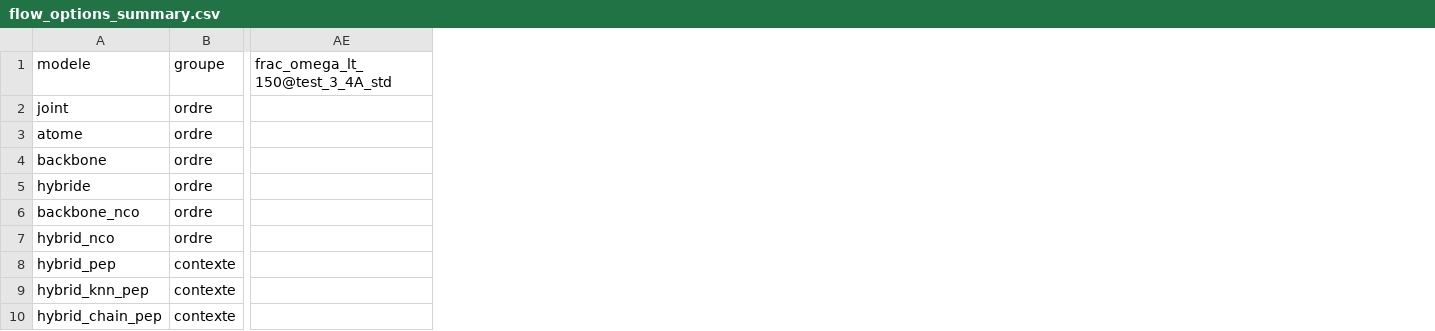
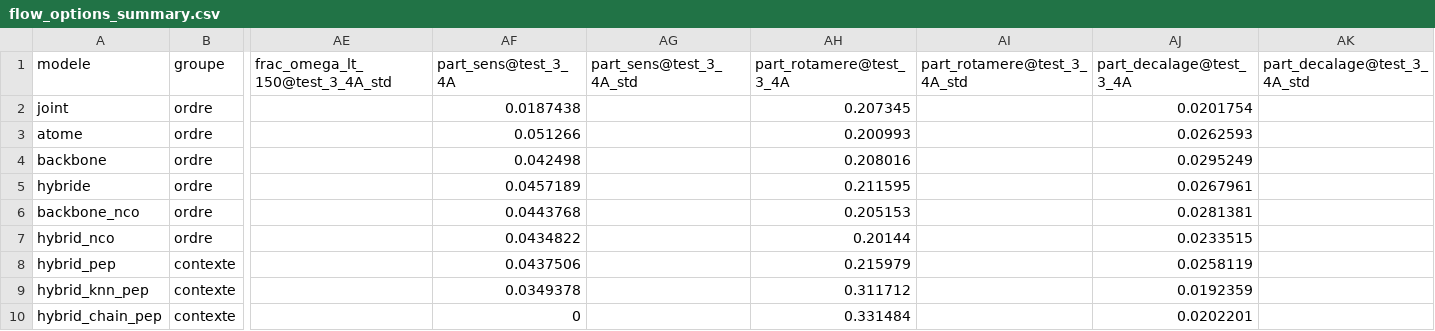
Before and after one commit to Cthouloulou1/my-gelato, a CSV file: runs/flow_options_summary.csv, drawn as a sheet; only a part is shown, gaps mark what is left out; the diff names each change by its address in the sheet, - before the commit and + after, or states it on an @@ line.

```diff
--- a/runs/flow_options_summary.csv
+++ b/runs/flow_options_summary.csv
+column AF (part_sens@test_3_4A), rows 2-10: 0.0187438 | 0.051266 | 0.042498 | 0.0457189 | 0.0443768 | 0.0434822 | 0.0437506 | 0.0349378 | 0
+column AG (part_sens@test_3_4A_std), empty
+column AH (part_rotamere@test_3_4A), rows 2-10: 0.207345 | 0.200993 | 0.208016 | 0.211595 | 0.205153 | 0.20144 | 0.215979 | 0.311712 | 0.331484
+column AI (part_rotamere@test_3_4A_std), empty
+column AJ (part_decalage@test_3_4A), rows 2-10: 0.0201754 | 0.0262593 | 0.0295249 | 0.0267961 | 0.0281381 | 0.0233515 | 0.0258119 | 0.0192359 | 0.0202201
+column AK (part_decalage@test_3_4A_std), empty
```
Also changed, not shown: 4 other files.
